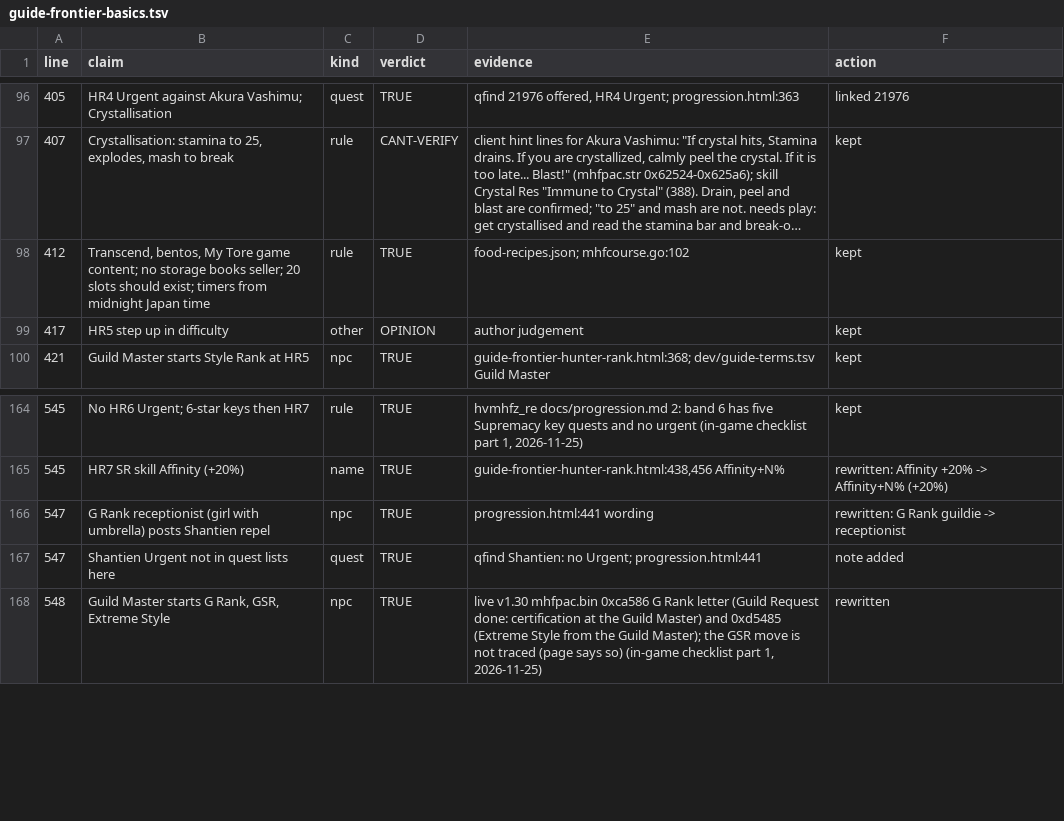
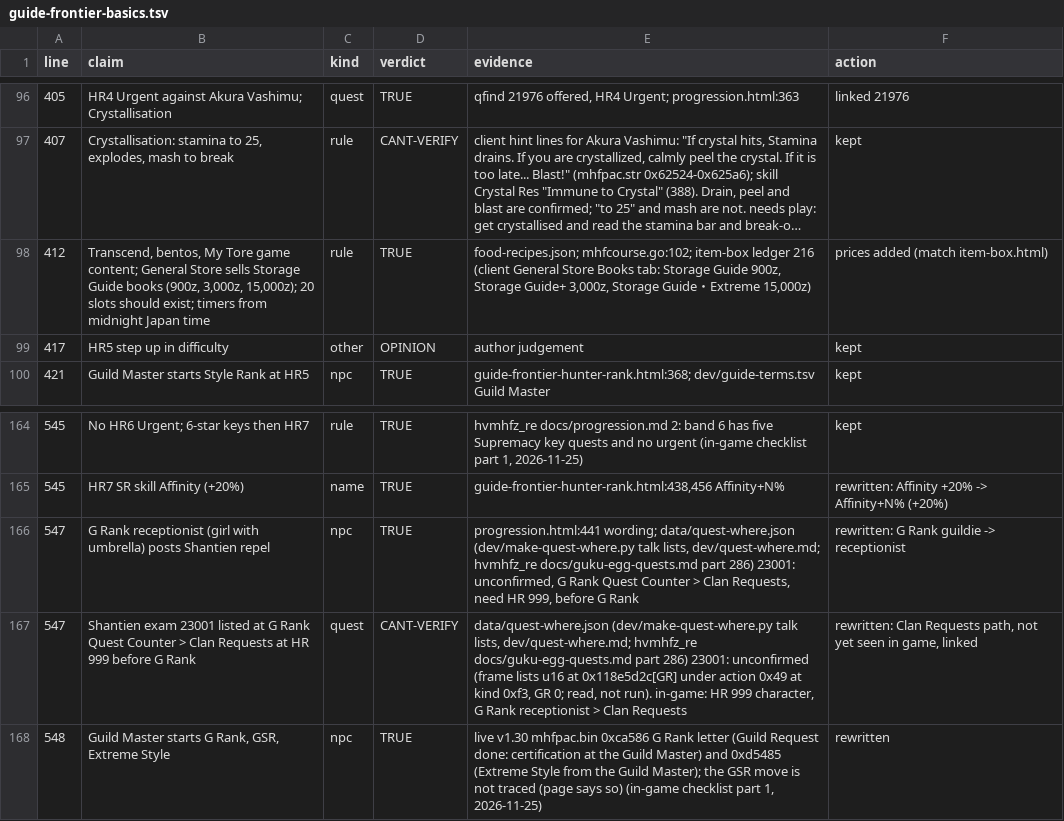
Before and after one commit to EclipseKnight/hvmhfz.eclipseforge.xyz, a TSV file: dev/guide-ledger/guide-frontier-basics.tsv, drawn as a sheet; only a part is shown, gaps mark what is left out; long unchanged cells end in …; removed rows and columns are numbered as before the commit, all else as after; the diff names each change by its address in the sheet, - before the commit and + after, or states it on an @@ line.

```diff
--- a/dev/guide-ledger/guide-frontier-basics.tsv
+++ b/dev/guide-ledger/guide-frontier-basics.tsv
-B98 (claim): …game content; no storage books seller; 20 slots…
+B98 (claim): …game content; General Store sells Storage Guide books (900z, 3,000z, 15,000z); 20 slots…
-E98 (evidence): food-recipes.json; mhfcourse.go:102
+E98 (evidence): food-recipes.json; mhfcourse.go:102; item-box ledger 216 (client General Store Books tab: Storage Guide 900z, Storage Guide+ 3,000z, Storage Guide・Extreme 15,000z)
-F98 (action): kept
+F98 (action): prices added (match item-box.html)
-E166 (evidence): progression.html:441 wording
+E166 (evidence): progression.html:441 wording; data/quest-where.json (dev/make-quest-where.py talk lists, dev/quest-where.md; hvmhfz_re docs/guku-egg-quests.md part 286) 23001: unconfirmed, G Rank Quest Counter > Clan Requests, need HR 999, before G Rank
-row 167: 547 | Shantien Urgent not in quest lists here | quest | TRUE | qfind Shantien: no Urgent; progression.html:441 | note added
+row 167: 547 | Shantien exam 23001 listed at G Rank Quest Counter > Clan Requests at HR 999 before G Rank | quest | CANT-VERIFY | data/quest-where.json (dev/make-quest-where.py talk lists, dev/quest-where.md; hvmhfz_re docs/guku-egg-quests.md part 286) 23001: unconfirmed (frame lists u16 at 0x118e5d2c[GR] under action 0x49 at kind 0xf3, GR 0; read, not run). in-game: HR 999 character, G Rank receptionist > Clan Requests | rewritten: Clan Requests path, not yet seen in game, linked
```
Also changed, not shown: dev/guide-ledger/guide-frontier-g-rank-start.tsv, dev/guide-ledger/guide-frontier-house.tsv, 26 other files.
